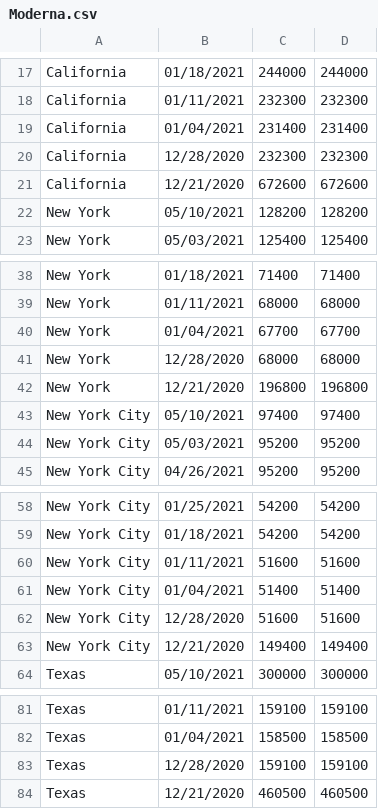
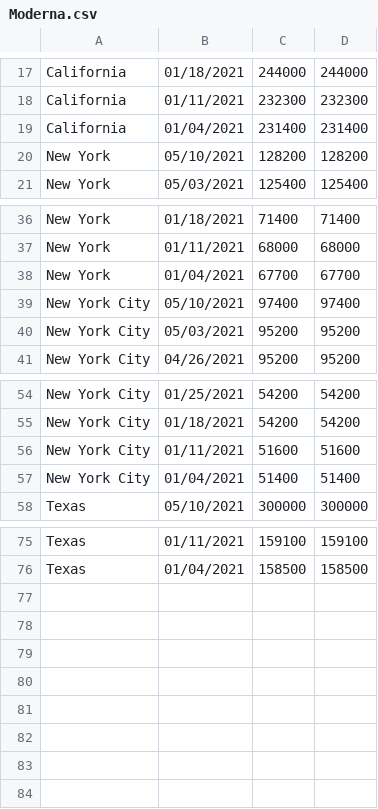
Before and after one commit to mcorrieri/phase-3-backend, a CSV file: backend/db/migrate/Moderna.csv, drawn as a sheet; only a part is shown, gaps mark what is left out.

```diff
--- a/backend/db/migrate/Moderna.csv
+++ b/backend/db/migrate/Moderna.csv
@@ -19,4 +19,2 @@ California,01/11/2021,232300,232300
 California,01/04/2021,231400,231400
-California,12/28/2020,232300,232300
-California,12/21/2020,672600,672600
 New York,05/10/2021,128200,128200
@@ -40,4 +38,2 @@ New York,01/11/2021,68000,68000
 New York,01/04/2021,67700,67700
-New York,12/28/2020,68000,68000
-New York,12/21/2020,196800,196800
 New York City,05/10/2021,97400,97400
@@ -61,4 +57,2 @@ New York City,01/11/2021,51600,51600
 New York City,01/04/2021,51400,51400
-New York City,12/28/2020,51600,51600
-New York City,12/21/2020,149400,149400
 Texas,05/10/2021,300000,300000
@@ -82,3 +76 @@ Texas,01/11/2021,159100,159100
 Texas,01/04/2021,158500,158500
-Texas,12/28/2020,159100,159100
-Texas,12/21/2020,460500,460500
```
Also changed, not shown: backend/db/migrate/Pfizer.csv, 3 other files.
